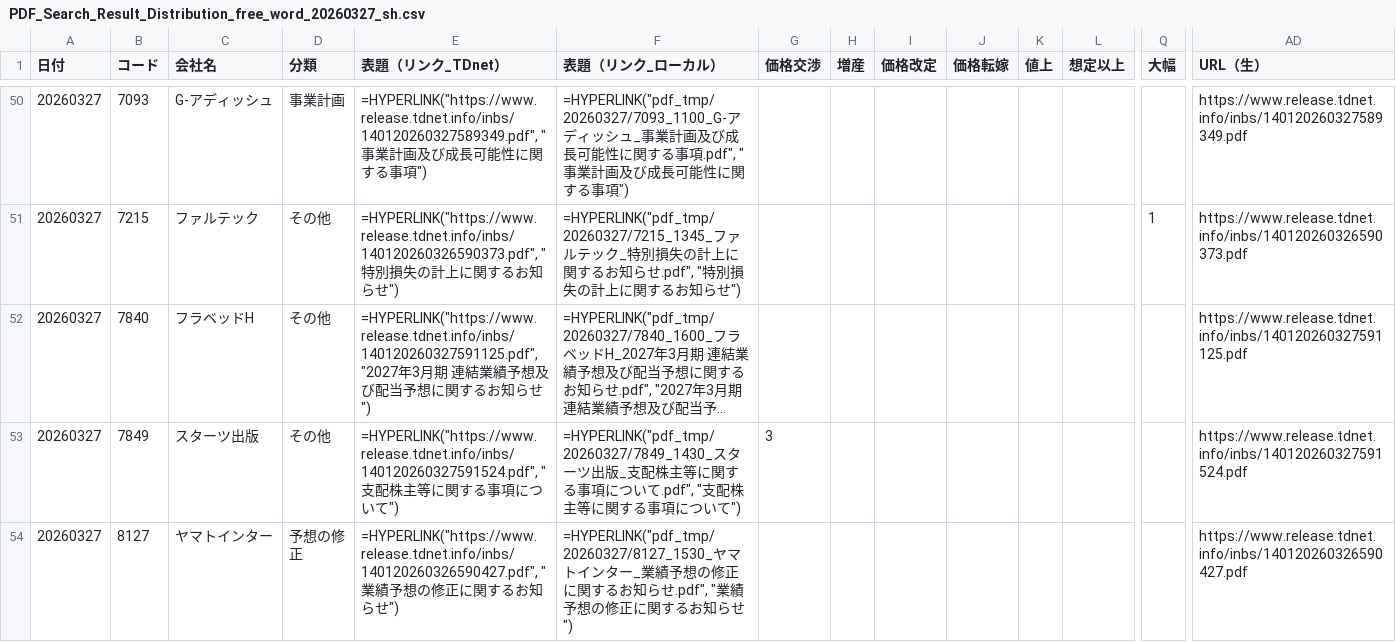
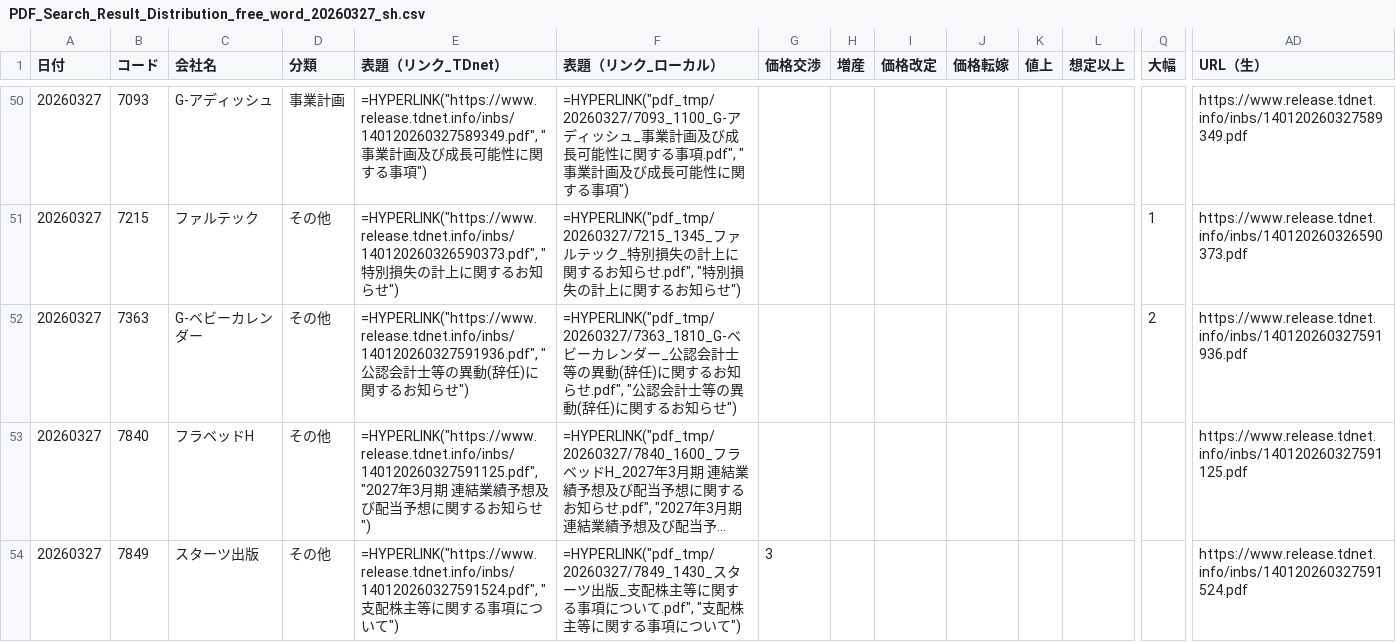
Before and after one commit to onokazu777/tdnet-viewer, a CSV file: data/search/PDF_Search_Result_Distribution_free_word_20260327_sh.csv, drawn as a sheet; only a part is shown, gaps mark what is left out; the shorter side is filled out with more unchanged rows; long unchanged cells end in …; rows hold the shown columns only; the diff names each change by its address in the sheet, - before the commit and + after, or states it on an @@ line.

```diff
--- a/data/search/PDF_Search_Result_Distribution_free_word_20260327_sh.csv
+++ b/data/search/PDF_Search_Result_Distribution_free_word_20260327_sh.csv
+row 52: 20260327 | 7363 | G-ベビーカレンダー | その他 | =HYPERLINK("https://www.release.tdnet.info/inbs/140120260327591936.pdf", "公認会計士等の異動(辞任)に関するお知らせ") | =HYPERLINK("pdf_tmp/20260327/7363_1810_G-ベビーカレンダー_公認会計士等の異動(辞任)に関するお知らせ.pdf", "公認会計士等の異動(辞任)に関するお知らせ") |  |  |  |  |  |  | 2 | https://www.release.tdnet.info/inbs/140120260327591936.pdf
```
Also changed, not shown: data/search/Analysis_Hits_free_word_20260327.csv, 2 other files.
